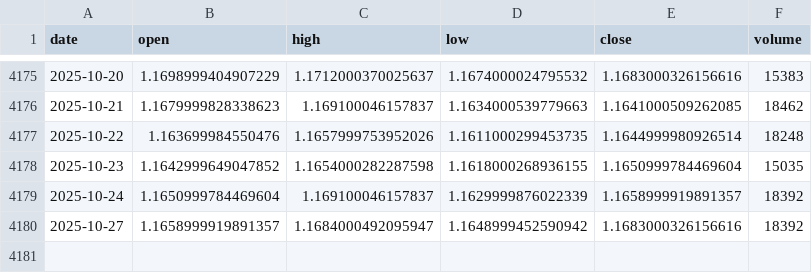
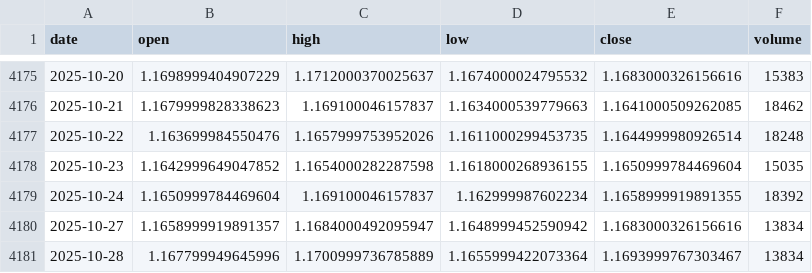
Before and after one commit to LukeGSW/AnalisiCiclica-M6E, a CSV file: data/M6E=F/historical_data.csv, drawn as a sheet; only a part is shown, gaps mark what is left out.

```diff
--- a/data/M6E=F/historical_data.csv
+++ b/data/M6E=F/historical_data.csv
@@ -4178,3 +4178,4 @@ date,open,high,low,close,volume
 2025-10-23,1.1642999649047852,1.1654000282287598,1.1618000268936155,1.1650999784469604,15035
-2025-10-24,1.1650999784469604,1.169100046157837,1.1629999876022339,1.1658999919891357,18392
-2025-10-27,1.1658999919891357,1.1684000492095947,1.1648999452590942,1.1683000326156616,18392
+2025-10-24,1.1650999784469604,1.169100046157837,1.162999987602234,1.1658999919891355,18392
+2025-10-27,1.1658999919891357,1.1684000492095947,1.1648999452590942,1.1683000326156616,13834
+2025-10-28,1.167799949645996,1.1700999736785889,1.1655999422073364,1.1693999767303467,13834
```
Also changed, not shown: data/M6E=F/signals.csv, 3 other files.
